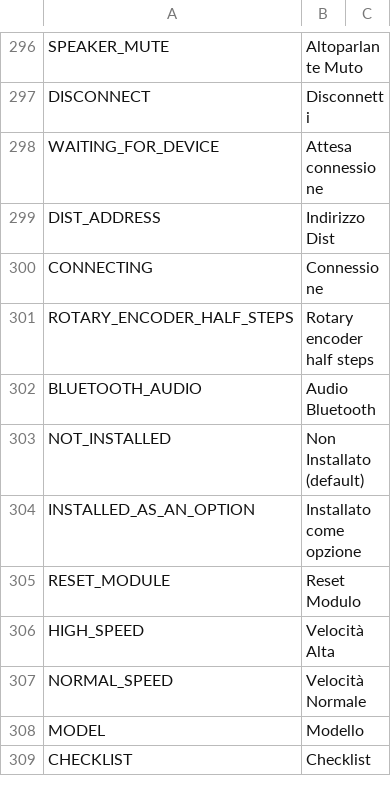
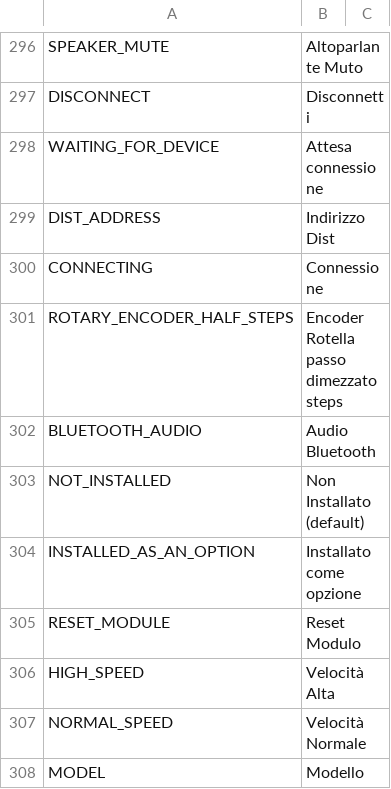
Before and after one commit to tbrautaset/ETHOS-Feedback-Community, a CSV file: translations/display/it.csv, drawn as a sheet; only a part is shown, gaps mark what is left out; the shorter side is filled out with more unchanged rows.

Commit message:
Update it.csv

```diff
--- a/translations/display/it.csv
+++ b/translations/display/it.csv
@@ -300,3 +300,3 @@ DIST_ADDRESS,"Indirizzo Dist",
 CONNECTING,"Connessione",
-ROTARY_ENCODER_HALF_STEPS,"Rotary encoder half steps"
+ROTARY_ENCODER_HALF_STEPS,"Encoder Rotella passo dimezzato steps"
 BLUETOOTH_AUDIO,"Audio Bluetooth"
```
